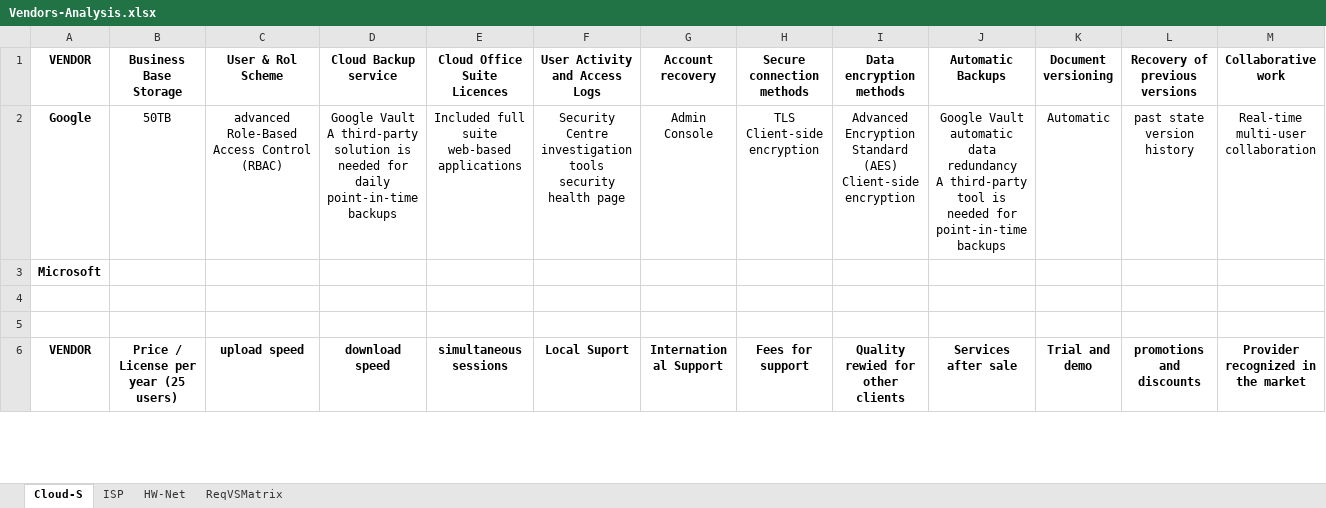
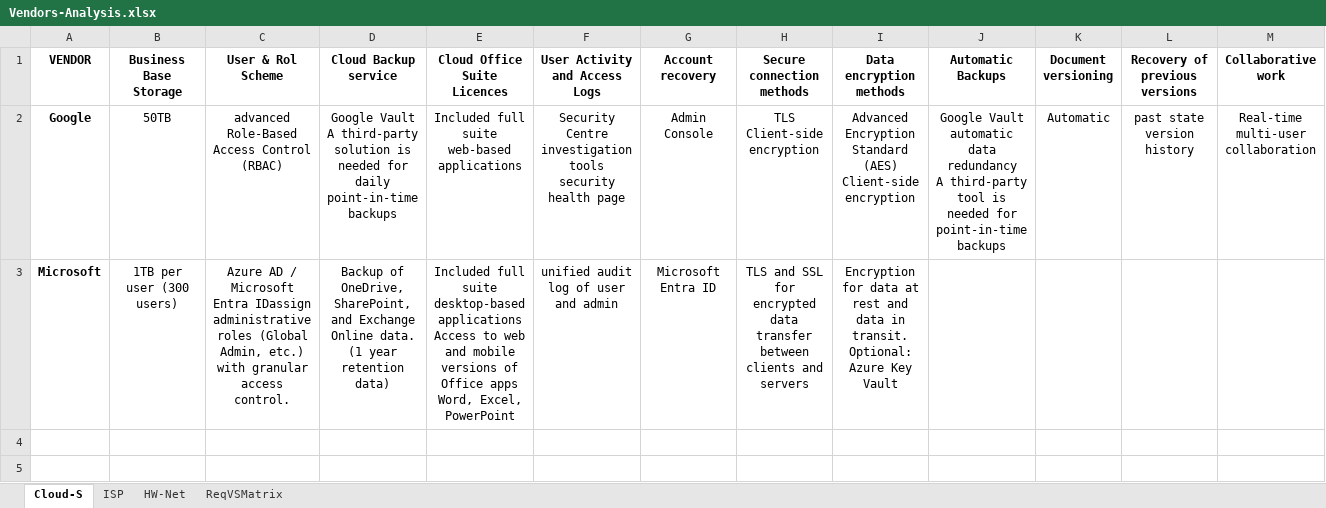
Before and after one commit to Advanced-Diploma-of-IT-Tel-Network-Eng/Assessments, an Excel workbook: TERM4/T4B1-ICTICT522-Evaluate_vendor_products_and_equipment/2-assessments/Vendors-Analysis.xlsx, sheet Cloud-S, drawn as a sheet; only a part is shown; the shorter side is filled out with more unchanged rows; values as stored, in another font and other column widths than the file's, no borders; removed rows and columns are numbered as before the commit, all else as after; rows hold the shown columns only; ↵ is a line break in a cell; the diff names each change by its address in the sheet, - before the commit and + after, or states it on an @@ line.

```diff
--- a/TERM4/T4B1-ICTICT522-Evaluate_vendor_products_and_equipment/2-assessments/Vendors-Analysis.xlsx (sheet Cloud-S)
+++ b/TERM4/T4B1-ICTICT522-Evaluate_vendor_products_and_equipment/2-assessments/Vendors-Analysis.xlsx (sheet Cloud-S)
-row 3: Microsoft
+row 3: Microsoft | 1TB per user (300 users) | Azure AD / Microsoft Entra IDassign administrative roles (Global Admin, etc.) with granular access control. | Backup of OneDrive, SharePoint, and Exchange Online data. (1 year retention data) | Included full suite desktop-based applications ↵ Access to web and mobile versions of Office apps Word, Excel, PowerPoint | unified audit log of user and admin | Microsoft Entra ID | TLS and SSL for encrypted data transfer between clients and servers | Encryption for data at rest and data in transit. Optional: Azure Key Vault
```
Also changed, not shown: sheet ISP, 1 other file.
